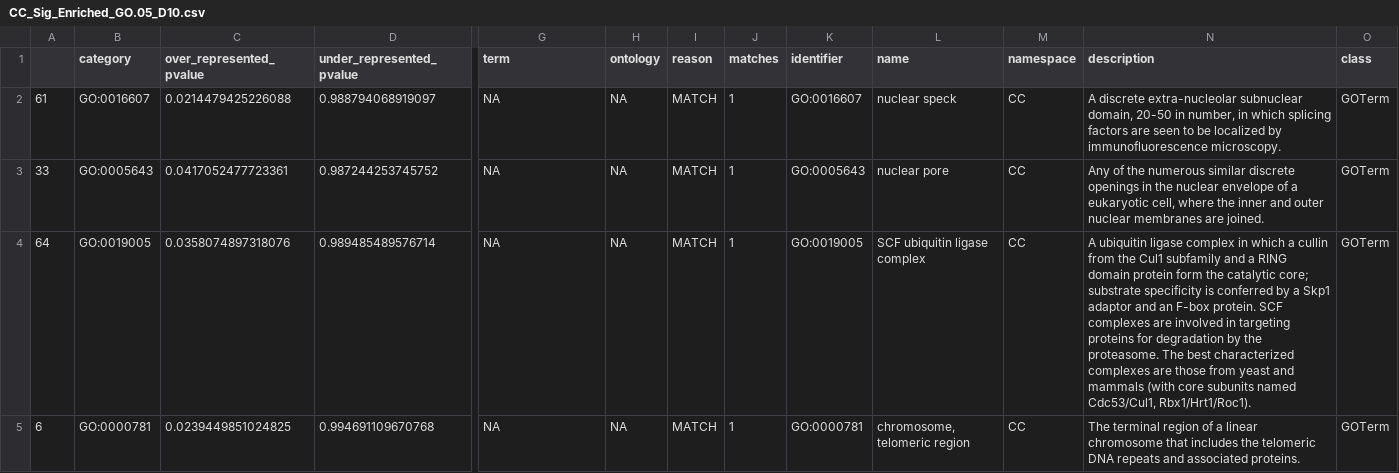
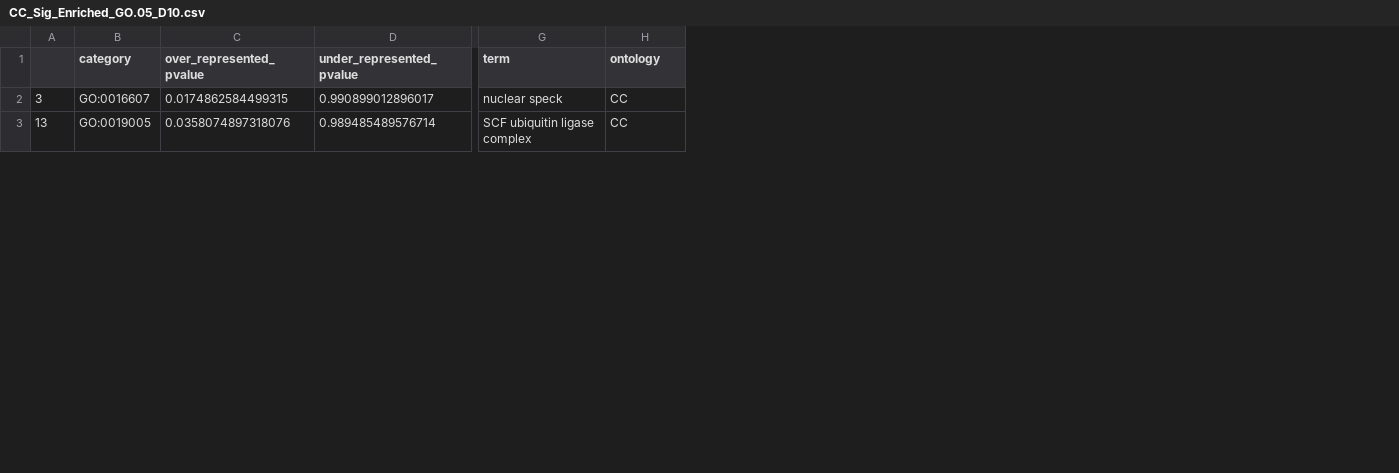
Before and after one commit to hputnam/Geoduck_Meth, a CSV file: RAnalysis/Output/CC_Sig_Enriched_GO.05_D10.csv, drawn as a sheet; only a part is shown, gaps mark what is left out; removed rows and columns are numbered as before the commit, all else as after; rows hold the shown columns only; the diff covers the shown part only; the diff names each change by its address in the sheet, - before the commit and + after, or states it on an @@ line.

```diff
--- a/RAnalysis/Output/CC_Sig_Enriched_GO.05_D10.csv
+++ b/RAnalysis/Output/CC_Sig_Enriched_GO.05_D10.csv
-column A, row 2: 61; row 4: 64
+column A, rows 2-3: 3 | 13
-column H (ontology), row 2: NA; row 4: NA
-column I (reason), row 2: MATCH; row 4: MATCH
-column J (matches), row 2: 1; row 4: 1
-column K (identifier), row 2: GO:0016607; row 4: GO:0019005
-column L (name), row 2: nuclear speck; row 4: SCF ubiquitin ligase complex
-column N (description), row 2: A discrete extra-nucleolar subnuclear domain, 20-50 in number, in which splicing factors are seen to be localized by immunofluorescence microscopy.; row 4: A ubiquitin ligase complex in which a cullin from the Cul1 subfamily and a RING domain protein form the catalytic core; substrate specificity is conferred by a Skp1 adaptor and an F-box protein. SCF complexes are involved in targeting proteins for degradation by the proteasome. The best characterized complexes are those from yeast and mammals (with core subunits named Cdc53/Cul1, Rbx1/Hrt1/Roc1).
-column O (class), row 2: GOTerm; row 4: GOTerm
-H1: namespace
+H1: ontology
-C2 (over_represented_pvalue): 0.0214479425226088
+C2 (over_represented_pvalue): 0.0174862584499315
-D2 (under_represented_pvalue): 0.988794068919097
+D2 (under_represented_pvalue): 0.990899012896017
-G2 (term): NA
+G2 (term): nuclear speck
-row 3: 33 | GO:0005643 | 0.0417052477723361 | 0.987244253745752 | NA | NA | MATCH | 1 | GO:0005643 | nuclear pore | CC | Any of the numerous similar discrete openings in the nuclear envelope of a eukaryotic cell, where the inner and outer nuclear membranes are joined. | GOTerm
-G3 (term): NA
+G3 (term): SCF ubiquitin ligase complex
-row 5: 6 | GO:0000781 | 0.0239449851024825 | 0.994691109670768 | NA | NA | MATCH | 1 | GO:0000781 | chromosome, telomeric region | CC | The terminal region of a linear chromosome that includes the telomeric DNA repeats and associated proteins. | GOTerm
```
Also changed, not shown: 3 added rows, 2 removed rows and 13 edited cells elsewhere in this file, RAnalysis/Output/CC_Sig_Enriched_GO.05_D145.csv, RAnalysis/Output/CC_Sig_Enriched_GO.05_TIME.csv, 25 other files.
